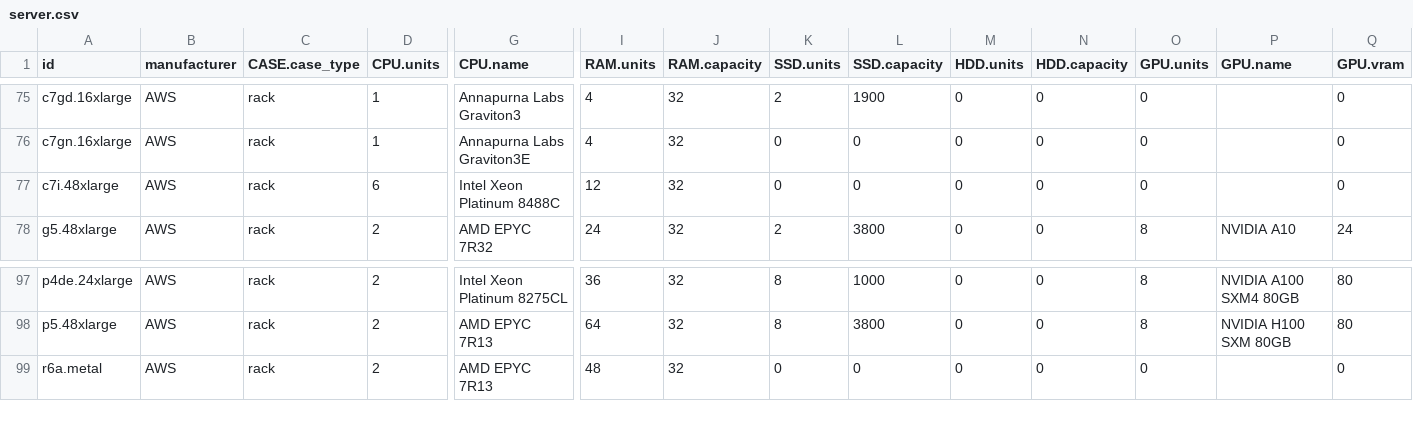
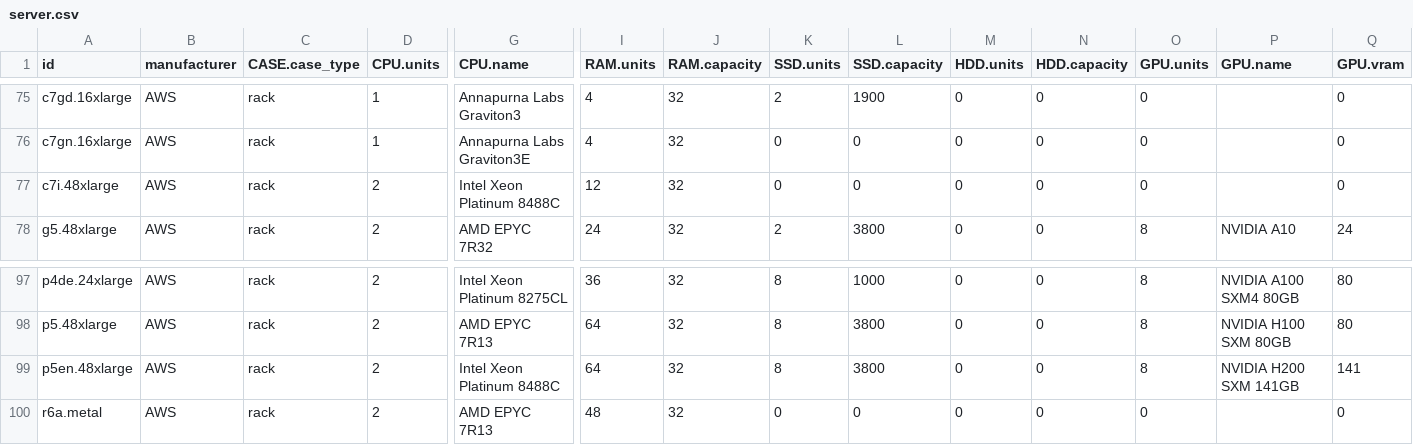
Before and after one commit to Boavizta/boaviztapi, a CSV file: boaviztapi/data/archetypes/server.csv, drawn as a sheet; only a part is shown, gaps mark what is left out; rows hold the shown columns only; the diff names each change by its address in the sheet, - before the commit and + after, or states it on an @@ line.

```diff
--- a/boaviztapi/data/archetypes/server.csv
+++ b/boaviztapi/data/archetypes/server.csv
-D77 (CPU.units): 6
+D77 (CPU.units): 2
+row 99: p5en.48xlarge | AWS | rack | 2 | Intel Xeon Platinum 8488C | 64 | 32 | 8 | 3800 | 0 | 0 | 8 | NVIDIA H200 SXM 141GB | 141
```
Also changed, not shown: boaviztapi/data/archetypes/cloud/aws.csv, 1 other file.
